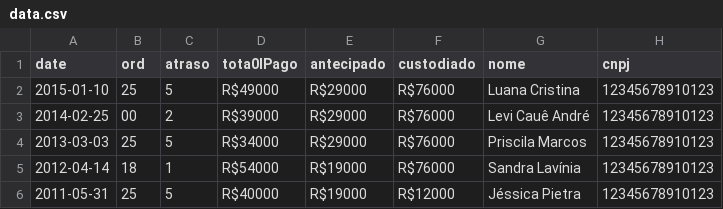
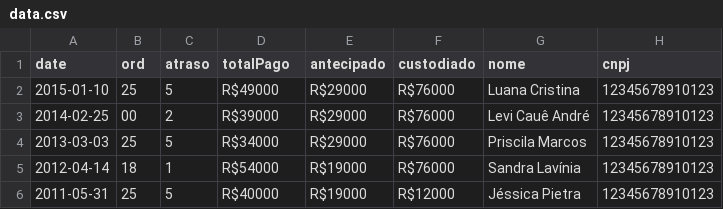
Before and after one commit to ldinelly/ESR_040_dashboard, a CSV file: data.csv, drawn as a sheet; only a part is shown.

```diff
--- a/data.csv
+++ b/data.csv
@@ -1,2 +1,2 @@
-date,ord,atraso,tota0lPago,antecipado,custodiado,nome,cnpj
+date,ord,atraso,totalPago,antecipado,custodiado,nome,cnpj
 2015-01-10,25,5,R$49000,R$29000,R$76000,Luana Cristina,12345678910123
```
Also changed, not shown: 1 other file.
